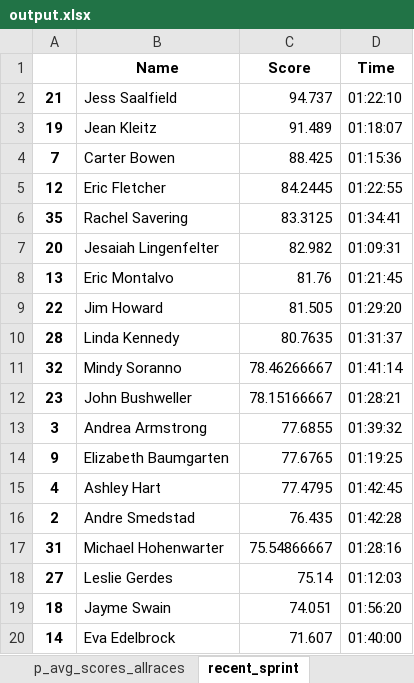
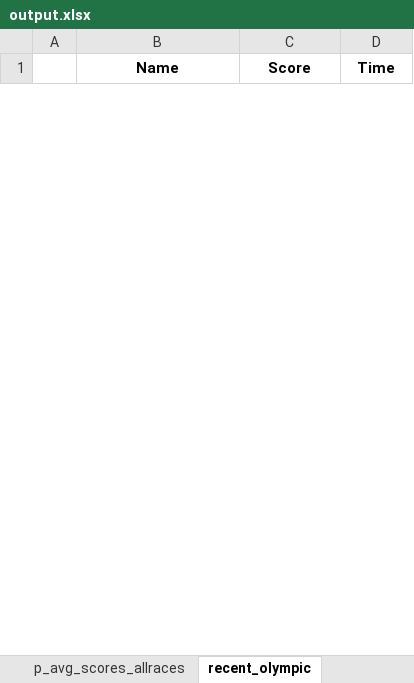
Before and after one commit to heatherbaier/tri-scraper, an Excel workbook: example_outputs/output.xlsx, sheet recent_olympic, drawn as a sheet; only a part is shown; values as stored, in another font and other column widths than the file's, no borders; removed rows and columns are numbered as before the commit, all else as after; the diff covers the shown part only; the diff names each change by its address in the sheet, - before the commit and + after, or states it on an @@ line.

```diff
--- a/example_outputs/output.xlsx (sheet recent_olympic)
+++ b/example_outputs/output.xlsx (sheet recent_olympic)
-sheet tab: recent_sprint
+sheet tab: recent_olympic
-row 2: 21 | Jess Saalfield | 94.737 | 01:22:10
-row 3: 19 | Jean Kleitz | 91.489 | 01:18:07
-row 4: 7 | Carter Bowen | 88.425 | 01:15:36
-row 5: 12 | Eric Fletcher | 84.2445 | 01:22:55
-row 6: 35 | Rachel Savering | 83.3125 | 01:34:41
-row 7: 20 | Jesaiah Lingenfelter | 82.982 | 01:09:31
-row 8: 13 | Eric Montalvo | 81.76 | 01:21:45
-row 9: 22 | Jim Howard | 81.505 | 01:29:20
-row 10: 28 | Linda Kennedy | 80.7635 | 01:31:37
-row 11: 32 | Mindy Soranno | 78.46266667 | 01:41:14
-row 12: 23 | John Bushweller | 78.15166667 | 01:28:21
-row 13: 3 | Andrea Armstrong | 77.6855 | 01:39:32
-row 14: 9 | Elizabeth Baumgarten | 77.6765 | 01:19:25
-row 15: 4 | Ashley Hart | 77.4795 | 01:42:45
-row 16: 2 | Andre Smedstad | 76.435 | 01:42:28
-row 17: 31 | Michael Hohenwarter | 75.54866667 | 01:28:16
-row 18: 27 | Leslie Gerdes | 75.14 | 01:12:03
-row 19: 18 | Jayme Swain | 74.051 | 01:56:20
-row 20: 14 | Eva Edelbrock | 71.607 | 01:40:00
```
Also changed, not shown: 2 added rows and 23 removed rows elsewhere in this sheet, sheet p_stats_raw, sheet p_avg_scores_allraces, sheet age_group_male, other sheet tabs, 7 other files.
